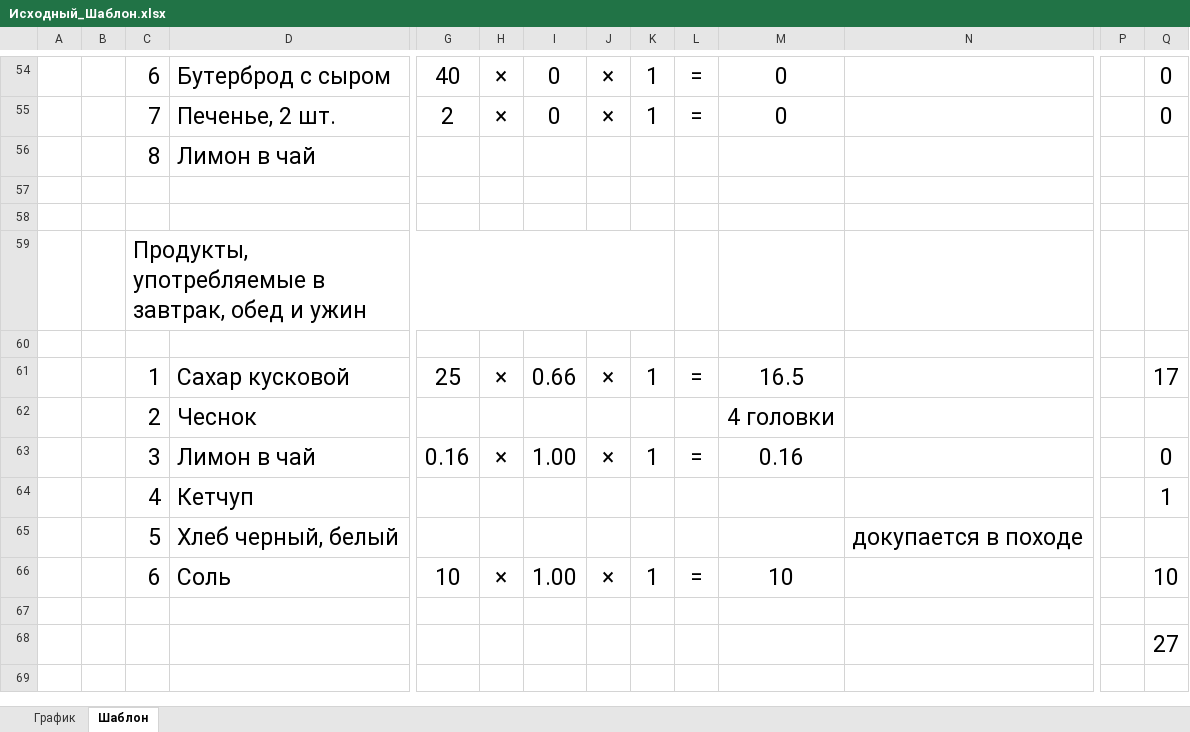
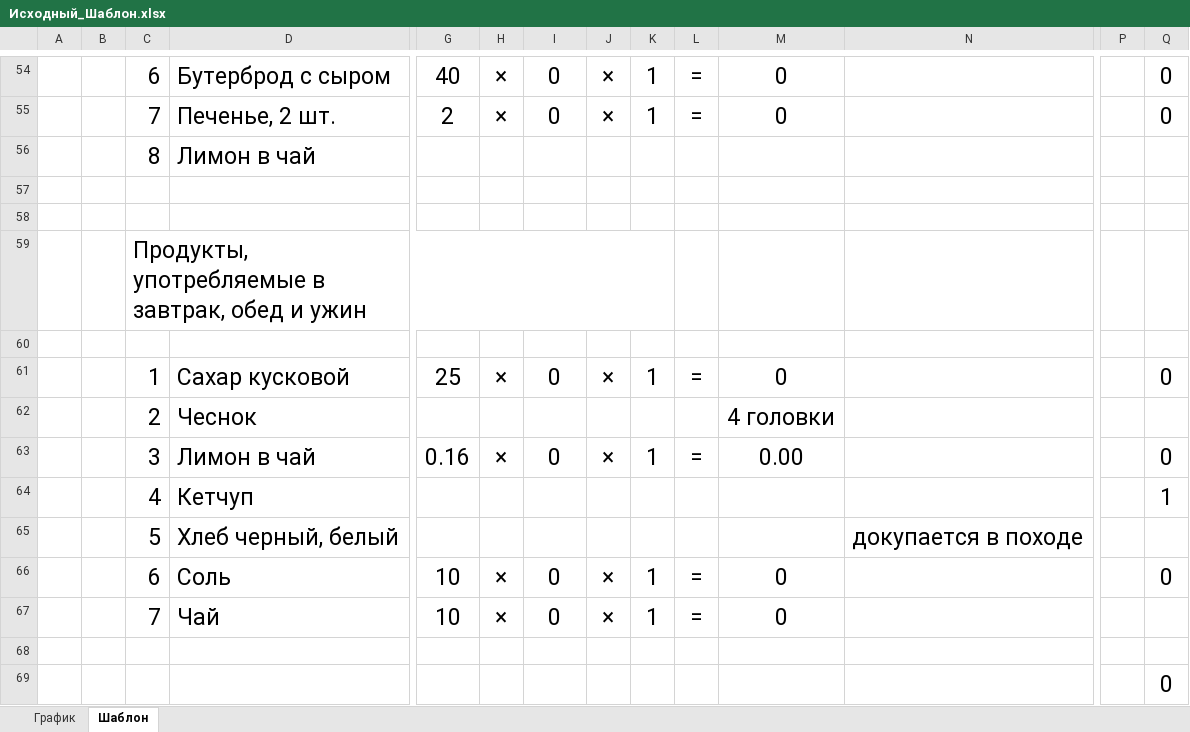
Before and after one commit to Leifter/daily_duty, an Excel workbook: Исходный_Шаблон.xlsx, sheet Шаблон, drawn as a sheet; only a part is shown, gaps mark what is left out; values as stored, in another font and other column widths than the file's, no borders; addresses are those after the commit; rows hold the shown columns only; the diff names each change by its address in the sheet, - before the commit and + after, or states it on an @@ line.

```diff
--- a/Исходный_Шаблон.xlsx (sheet Шаблон)
+++ b/Исходный_Шаблон.xlsx (sheet Шаблон)
-I61: 0.66
+I61: 0
-M61: 16.5
+M61: 0
-Q61: 17
+Q61: 0
-I63: 1.00
+I63: 0
-M63: 0.16
+M63: 0.00
-I66: 1.00
+I66: 0
-M66: 10
+M66: 0
-Q66: 10
+Q66: 0
+row 67:  |  | 7 | Чай | 10 | × | 0 | × | 1 | = | 0
-Q69: 27
+Q69: 0
```
Also changed, not shown: Раскладка_Питание_2025.05.23.xlsx, 2 other files.
